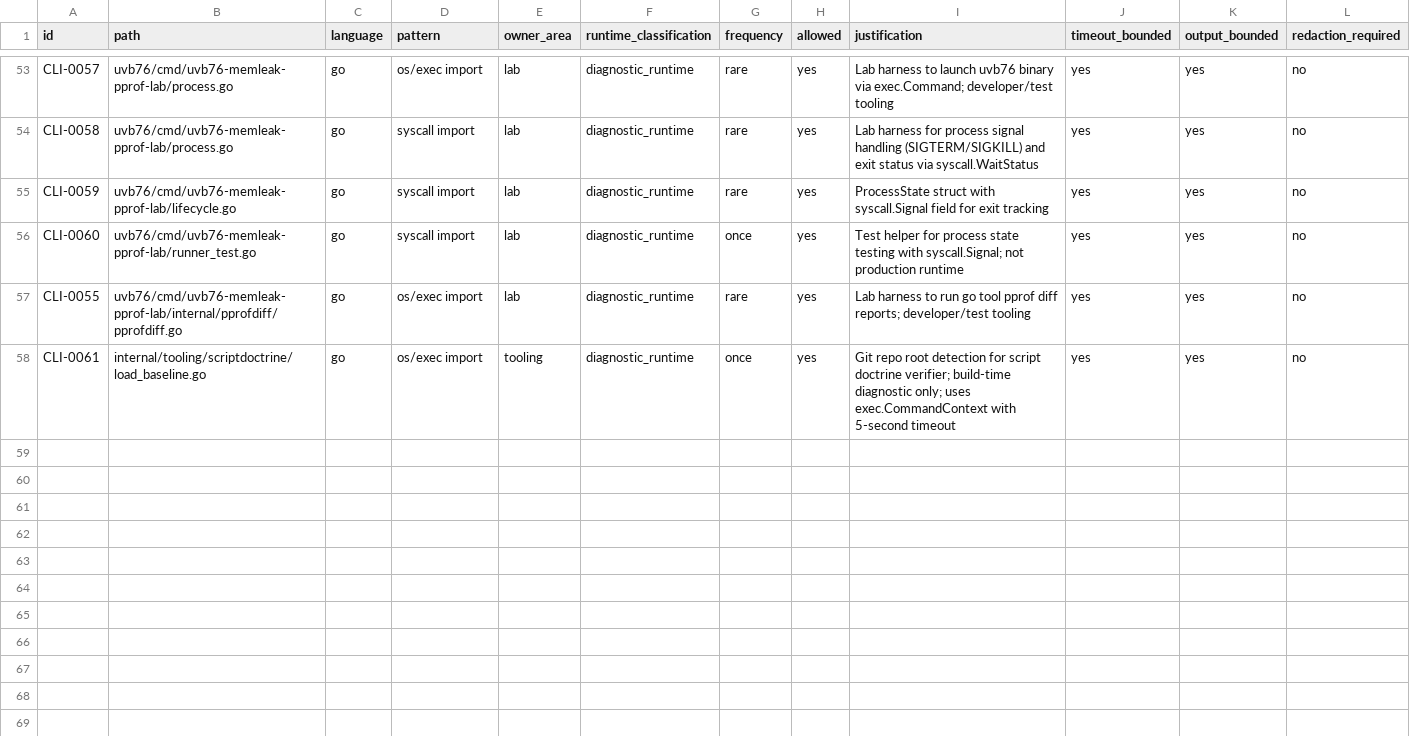
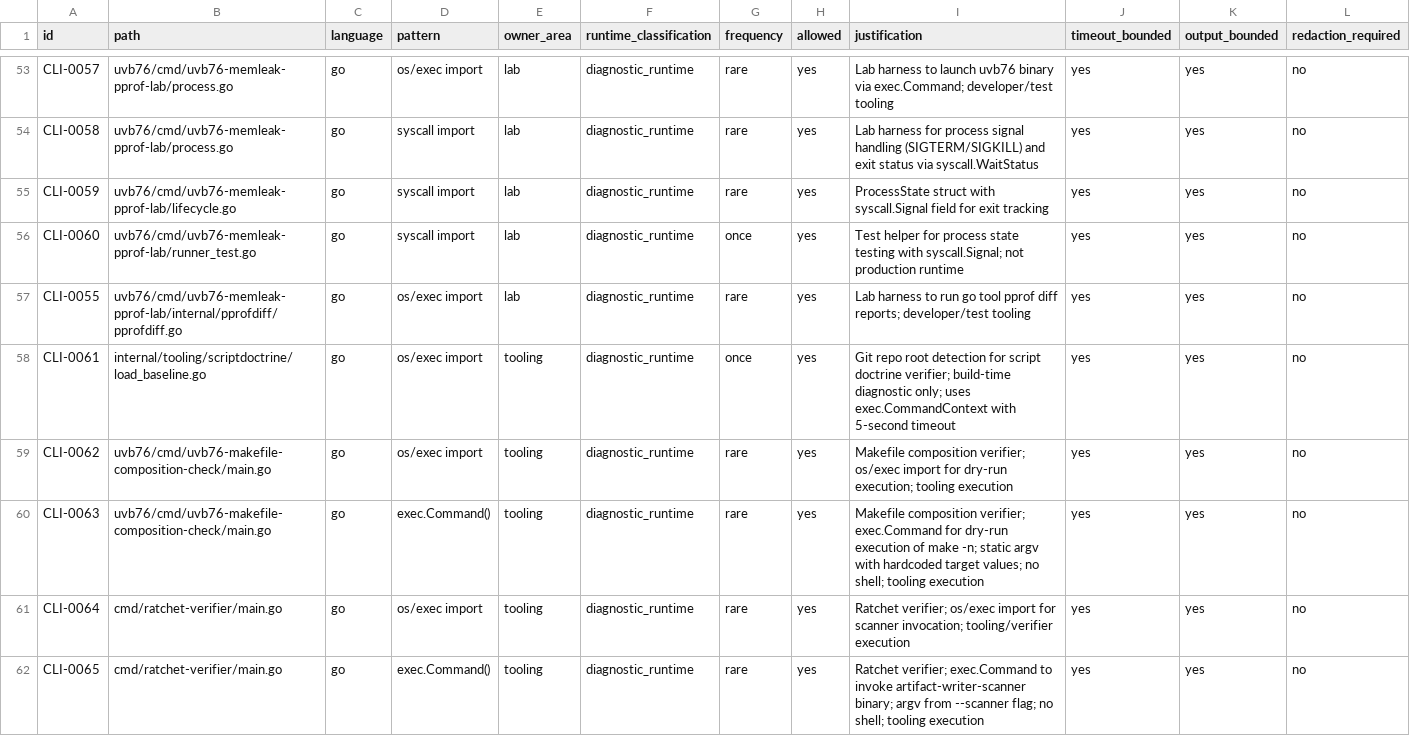
Before and after one commit to s1onique/KGB, a CSV file: docs/tooling/cli-composition-inventory.csv, drawn as a sheet; only a part is shown, gaps mark what is left out; rows hold the shown columns only; the diff covers the shown part only; the diff names each change by its address in the sheet, - before the commit and + after, or states it on an @@ line.

Commit message:
docs(tooling): register missing Go CLI composition boundaries
Register 8 missing CLI composition boundaries for 4 Go files:
- uvb76/cmd/uvb76-makefile-composition-check/main.go: os/exec import, exec.Command()
- cmd/ratchet-verifier/main.go: os/exec import, exec.Command()
- internal/tooling/allocationtrackerimports/selftest.go: os/exec import, exec.Command()
- internal/tooling/allocationtrackerimports/scanner.go: os/exec import, exec.Command()

Verification:
- CLI composition verifier: 682 sites, 65 entries, VERIFICATION PASSED
- hygiene-gate: PASS
- Go builds: pass for all affected commands

Related: ACT-KGB-CLI-COMPOSITION-INVENTORY-CONVERGENCE01

```diff
--- a/docs/tooling/cli-composition-inventory.csv
+++ b/docs/tooling/cli-composition-inventory.csv
+row 59: CLI-0062 | uvb76/cmd/uvb76-makefile-composition-check/main.go | go | os/exec import | tooling | diagnostic_runtime | rare | yes | Makefile composition verifier; os/exec import for dry-run execution; tooling execution | yes | yes | no
+row 60: CLI-0063 | uvb76/cmd/uvb76-makefile-composition-check/main.go | go | exec.Command() | tooling | diagnostic_runtime | rare | yes | Makefile composition verifier; exec.Command for dry-run execution of make -n; static argv with hardcoded target values; no shell; tooling execution | yes | yes | no
+row 61: CLI-0064 | cmd/ratchet-verifier/main.go | go | os/exec import | tooling | diagnostic_runtime | rare | yes | Ratchet verifier; os/exec import for scanner invocation; tooling/verifier execution | yes | yes | no
+row 62: CLI-0065 | cmd/ratchet-verifier/main.go | go | exec.Command() | tooling | diagnostic_runtime | rare | yes | Ratchet verifier; exec.Command to invoke artifact-writer-scanner binary; argv from --scanner flag; no shell; tooling execution | yes | yes | no
```
Also changed, not shown: 4 added rows elsewhere in this file, 1 other file.
